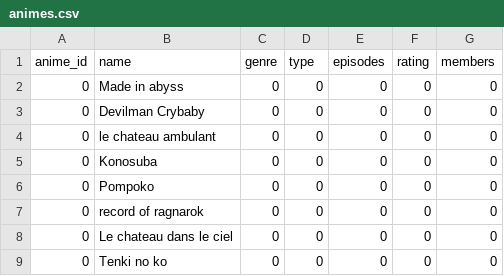
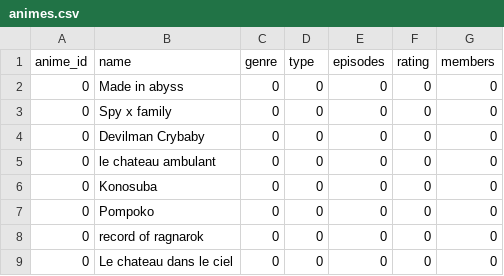
Before and after one commit to LucasHissinger/Twitter_bot, a CSV file: txt/animes.csv, drawn as a sheet; only a part is shown; the shorter side is filled out with more unchanged rows.

```diff
--- a/txt/animes.csv
+++ b/txt/animes.csv
@@ -2,2 +2,3 @@ anime_id,name,genre,type,episodes,rating,members
 0,Made in abyss,0,0,0,0,0
+0,Spy x family, 0,0,0,0,0
 0,Devilman Crybaby,0,0,0,0,0
```
Also changed, not shown: 3 other files.
